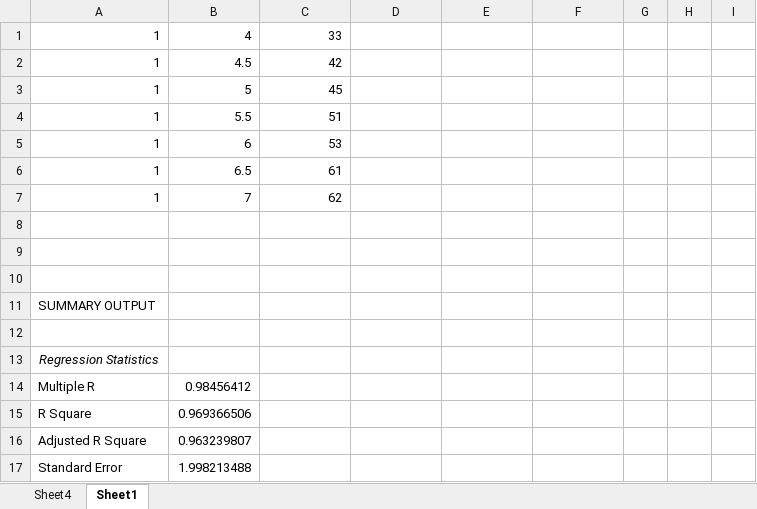
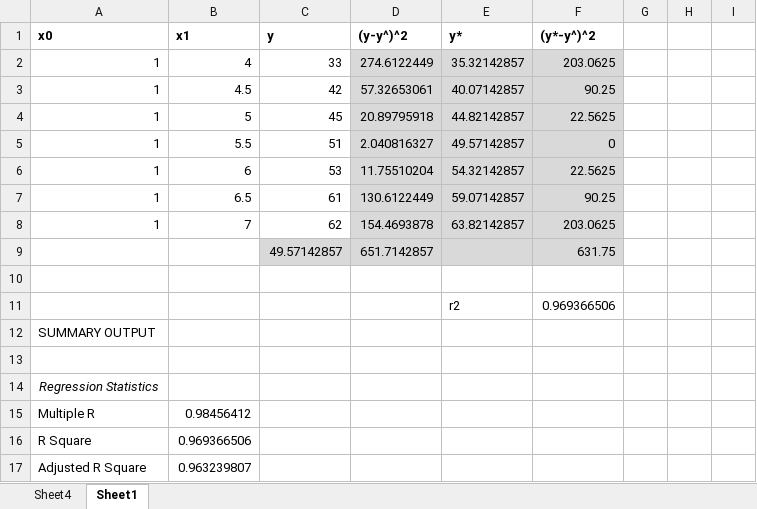
Before and after one commit to objeck/objeck-lang, an Excel workbook: programs/frameworks/neural/data/foo.xlsx, sheet Sheet1, drawn as a sheet; only a part is shown; the shorter side is filled out with more unchanged rows; values as stored, in another font and other column widths than the file's, no borders; removed rows and columns are numbered as before the commit, all else as after; the diff names each change by its address in the sheet, - before the commit and + after, or states it on an @@ line.

```diff
--- a/programs/frameworks/neural/data/foo.xlsx (sheet Sheet1)
+++ b/programs/frameworks/neural/data/foo.xlsx (sheet Sheet1)
+row 1: x0 | x1 | y | (y-y^)^2 | y* | (y*-y^)^2
-D2: (empty)
+D2: 274.6122449
-D2:F8 fill: none
+D2:F8 fill: #D9D9D9
-E2: (empty)
+E2: 35.32142857
-F2: (empty)
+F2: 203.0625
-D3: (empty)
+D3: 57.32653061
-E3: (empty)
+E3: 40.07142857
-F3: (empty)
+F3: 90.25
-D4: (empty)
+D4: 20.89795918
-E4: (empty)
+E4: 44.82142857
-F4: (empty)
+F4: 22.5625
-D5: (empty)
+D5: 2.040816327
-E5: (empty)
+E5: 49.57142857
-F5: (empty)
+F5: 0
-D6: (empty)
+D6: 11.75510204
-E6: (empty)
+E6: 54.32142857
-F6: (empty)
+F6: 22.5625
-D7: (empty)
+D7: 130.6122449
-E7: (empty)
+E7: 59.07142857
-F7: (empty)
+F7: 90.25
-D8: (empty)
+D8: 154.4693878
-E8: (empty)
+E8: 63.82142857
-F8: (empty)
+F8: 203.0625
+row 9:  |  | 49.57142857 | 651.7142857 |  | 631.75
-row 11: (empty)
+row 11:  |  |  |  | r2 | 0.969366506
-row 10: (empty)
```
Also changed, not shown: 4 other files.
